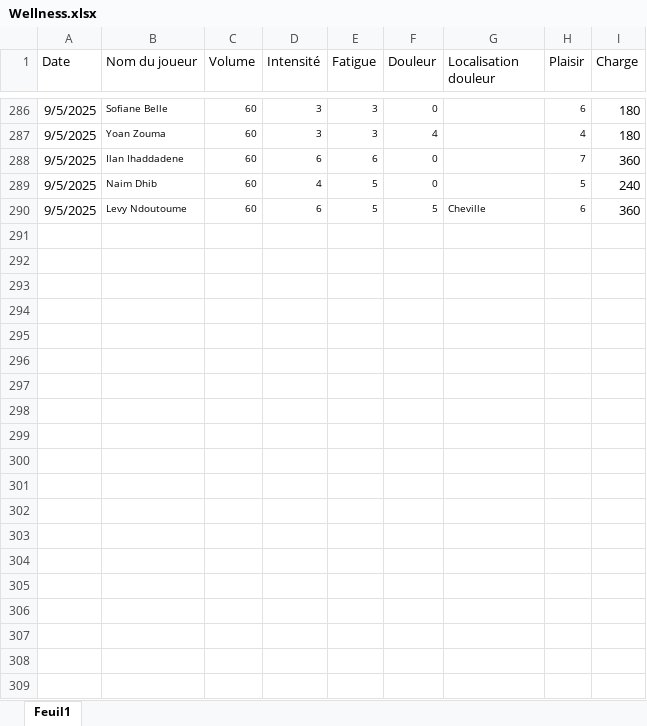
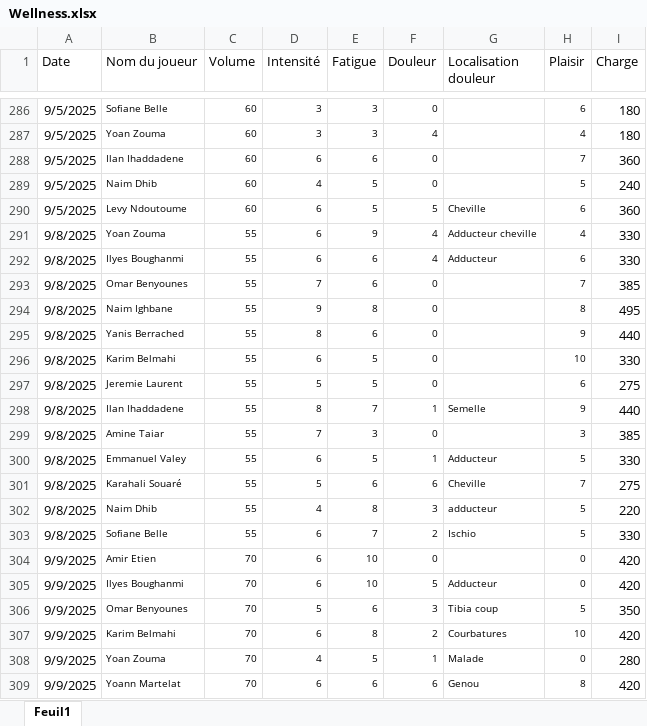
Before and after one commit to Chris15100/lld-app, an Excel workbook: data/Wellness.xlsx, sheet Feuil1, drawn as a sheet; only a part is shown, gaps mark what is left out; values as stored, in another font and other column widths than the file's, no borders; conditional formats not drawn; the diff covers the shown part only; the diff names each change by its address in the sheet, - before the commit and + after, or states it on an @@ line.

```diff
--- a/data/Wellness.xlsx (sheet Feuil1)
+++ b/data/Wellness.xlsx (sheet Feuil1)
+row 291: 9/8/2025 | Yoan Zouma | 55 | 6 | 9 | 4 | Adducteur cheville | 4 | 330
+row 292: 9/8/2025 | Ilyes Boughanmi | 55 | 6 | 6 | 4 | Adducteur | 6 | 330
+row 293: 9/8/2025 | Omar Benyounes | 55 | 7 | 6 | 0 |  | 7 | 385
+row 294: 9/8/2025 | Naim Ighbane | 55 | 9 | 8 | 0 |  | 8 | 495
+row 295: 9/8/2025 | Yanis Berrached | 55 | 8 | 6 | 0 |  | 9 | 440
+row 296: 9/8/2025 | Karim Belmahi | 55 | 6 | 5 | 0 |  | 10 | 330
+row 297: 9/8/2025 | Jeremie Laurent | 55 | 5 | 5 | 0 |  | 6 | 275
+row 298: 9/8/2025 | Ilan Ihaddadene | 55 | 8 | 7 | 1 | Semelle | 9 | 440
+row 299: 9/8/2025 | Amine Taiar | 55 | 7 | 3 | 0 |  | 3 | 385
+row 300: 9/8/2025 | Emmanuel Valey | 55 | 6 | 5 | 1 | Adducteur | 5 | 330
+row 301: 9/8/2025 | Karahali Souaré | 55 | 5 | 6 | 6 | Cheville | 7 | 275
+row 302: 9/8/2025 | Naim Dhib | 55 | 4 | 8 | 3 | adducteur | 5 | 220
+row 303: 9/8/2025 | Sofiane Belle | 55 | 6 | 7 | 2 | Ischio | 5 | 330
+row 304: 9/9/2025 | Amir Etien | 70 | 6 | 10 | 0 |  | 0 | 420
+row 305: 9/9/2025 | Ilyes Boughanmi | 70 | 6 | 10 | 5 | Adducteur | 0 | 420
+row 306: 9/9/2025 | Omar Benyounes | 70 | 5 | 6 | 3 | Tibia coup | 5 | 350
+row 307: 9/9/2025 | Karim Belmahi | 70 | 6 | 8 | 2 | Courbatures | 10 | 420
+row 308: 9/9/2025 | Yoan Zouma | 70 | 4 | 5 | 1 | Malade | 0 | 280
+row 309: 9/9/2025 | Yoann Martelat | 70 | 6 | 6 | 6 | Genou | 8 | 420
```
Also changed, not shown: 10 added rows elsewhere in this sheet, data/DonneesGPSPropres.xlsx, data/Informations joueurs.xlsx, 1 other file.
